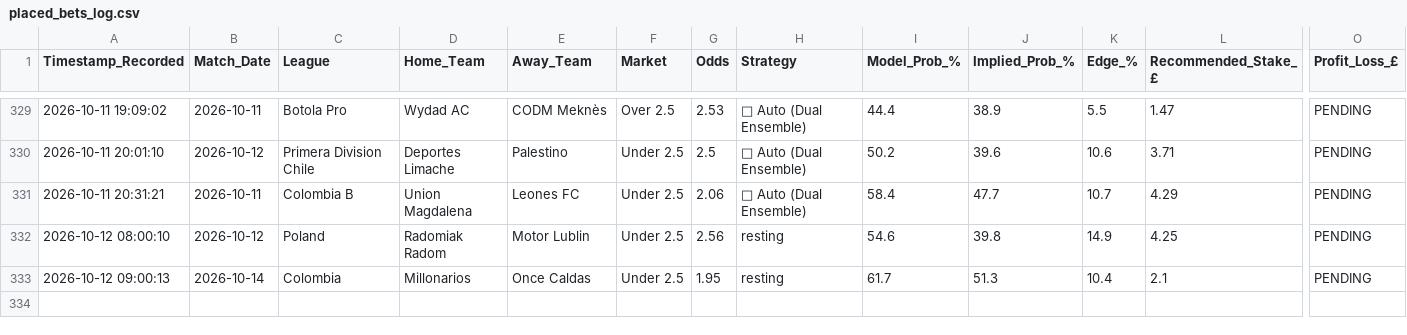
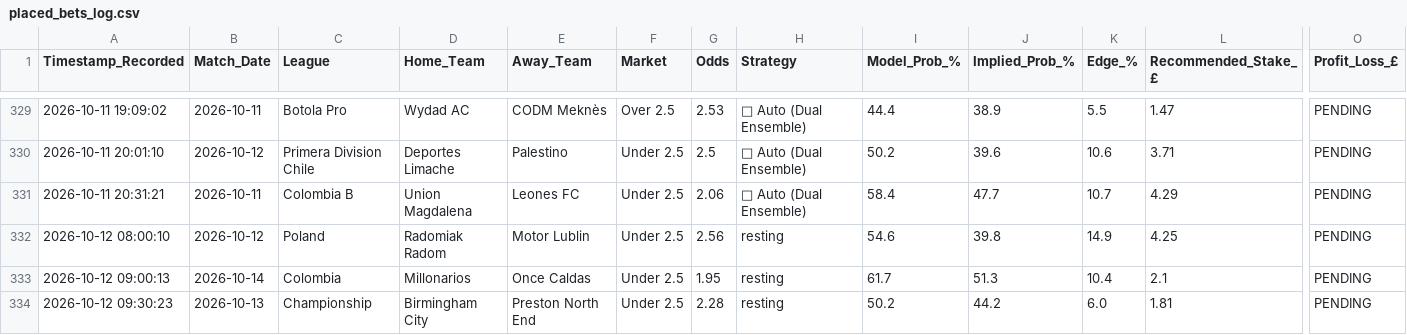
Before and after one commit to gavincruise-code/football-betting-edge, a CSV file: placed_bets_log.csv, drawn as a sheet; only a part is shown, gaps mark what is left out; rows hold the shown columns only; the diff names each change by its address in the sheet, - before the commit and + after, or states it on an @@ line.

Commit message:
Auto-sync bet log

```diff
--- a/placed_bets_log.csv
+++ b/placed_bets_log.csv
+row 334: 2026-10-12 09:30:23 | 2026-10-13 | Championship | Birmingham City | Preston North End | Under 2.5 | 2.28 | resting | 50.2 | 44.2 | 6.0 | 1.81 | PENDING
```
